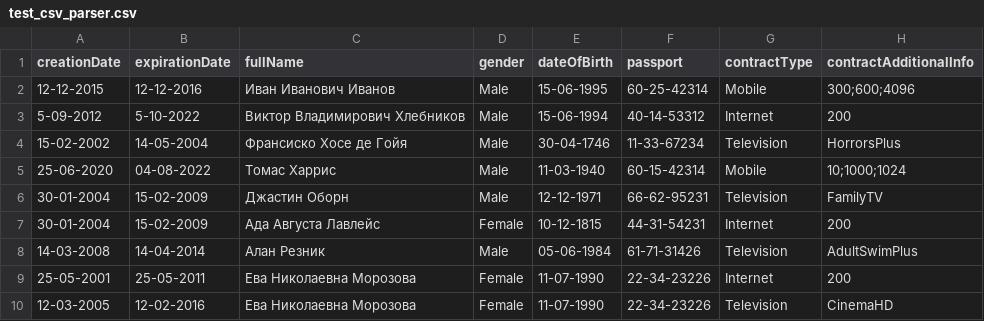
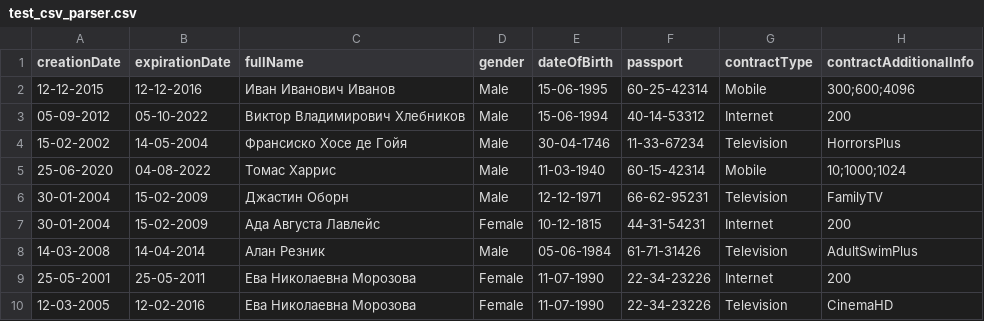
Before and after one commit to HLT0x76/netcracker-java-edu, a CSV file: src/main/resources/test_csv_parser.csv, drawn as a sheet.

Commit message:
typo in datas

```diff
--- a/src/main/resources/test_csv_parser.csv
+++ b/src/main/resources/test_csv_parser.csv
@@ -2,3 +2,3 @@ creationDate,expirationDate,fullName,gender,dateOfBirth,passport,contractType,co
 12-12-2015,12-12-2016,Иван Иванович Иванов,Male,15-06-1995,60-25-42314,Mobile,300;600;4096
-5-09-2012,5-10-2022,Виктор Владимирович Хлебников,Male,15-06-1994,40-14-53312,Internet,200
+05-09-2012,05-10-2022,Виктор Владимирович Хлебников,Male,15-06-1994,40-14-53312,Internet,200
 15-02-2002,14-05-2004,Франсиско Хосе де Гойя,Male,30-04-1746,11-33-67234,Television,HorrorsPlus
```
